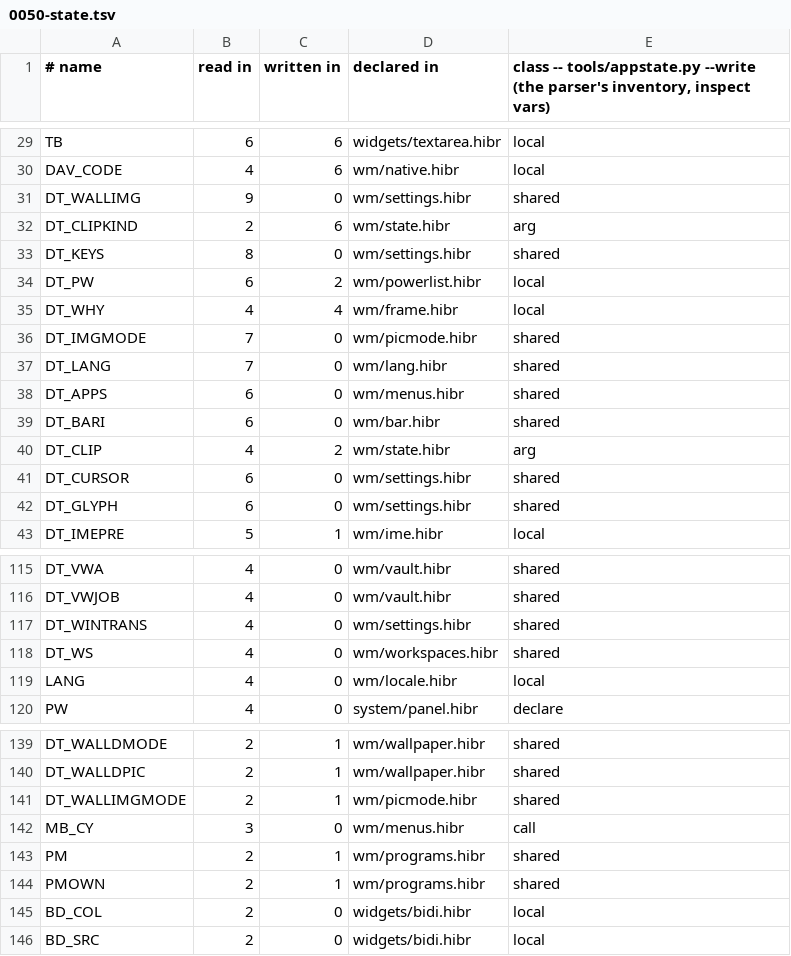
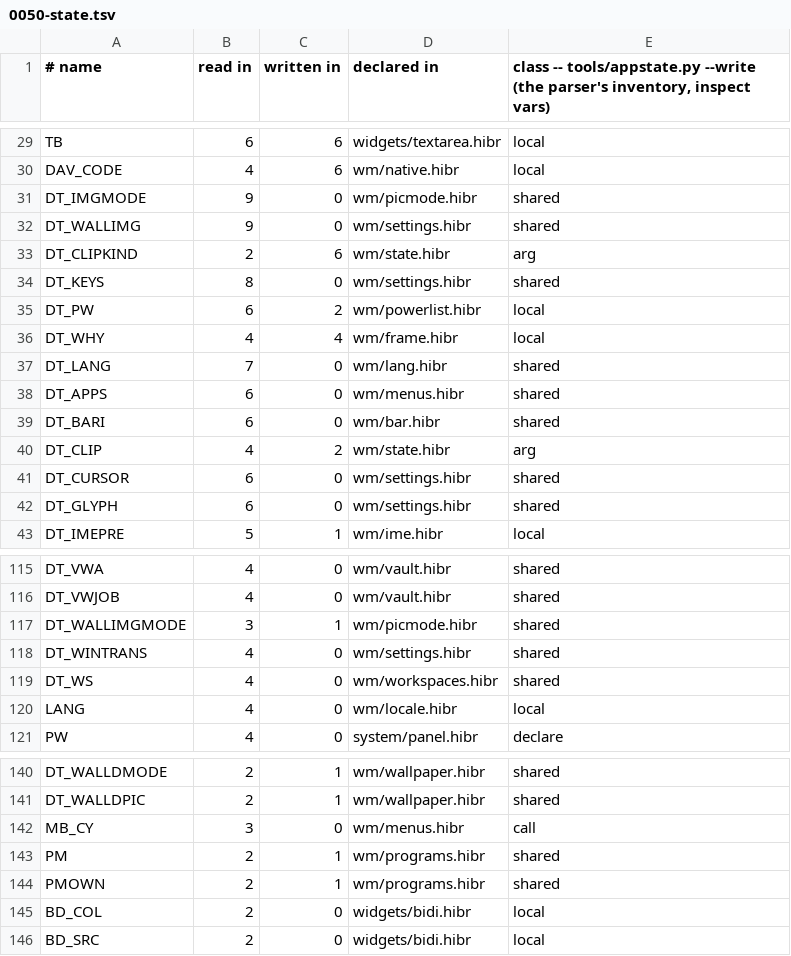
Before and after one commit to osakka/hibr, a TSV file: docs/adr/0050-state.tsv, drawn as a sheet; only a part is shown, gaps mark what is left out; removed rows and columns are numbered as before the commit, all else as after; the diff names each change by its address in the sheet, - before the commit and + after, or states it on an @@ line.

```diff
--- a/docs/adr/0050-state.tsv
+++ b/docs/adr/0050-state.tsv
+row 31: DT_IMGMODE | 9 | 0 | wm/picmode.hibr | shared
-row 36: DT_IMGMODE | 7 | 0 | wm/picmode.hibr | shared
+row 117: DT_WALLIMGMODE | 3 | 1 | wm/picmode.hibr | shared
-row 141: DT_WALLIMGMODE | 2 | 1 | wm/picmode.hibr | shared
```
Also changed, not shown: 7 other files.
